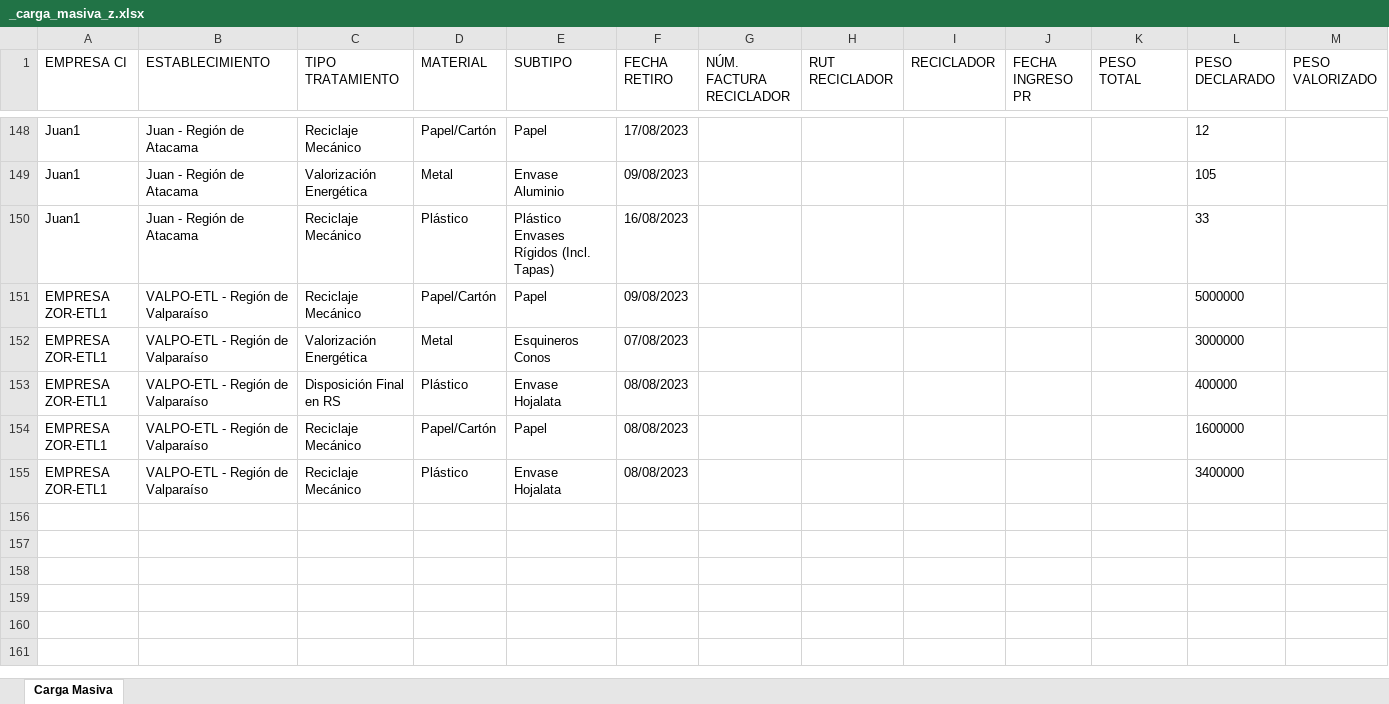
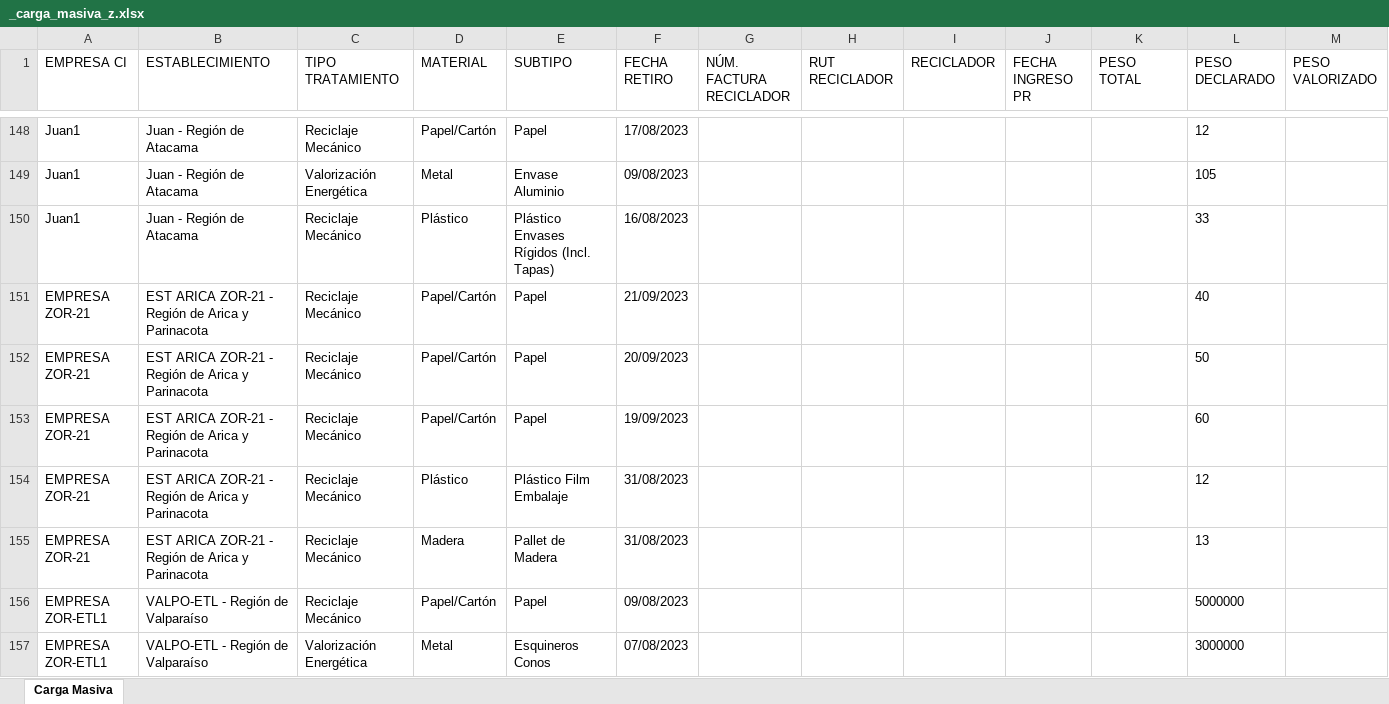
Before and after one commit to PLEYASOFT/rigk-sistema-gestion-residuos, an Excel workbook: desarrollo/rigk-sg-back/files/templates/_carga_masiva_z.xlsx, sheet Carga Masiva, drawn as a sheet; only a part is shown, gaps mark what is left out; the shorter side is filled out with more unchanged rows; values as stored, in another font and other column widths than the file's, no borders; the diff names each change by its address in the sheet, - before the commit and + after, or states it on an @@ line.

```diff
--- a/desarrollo/rigk-sg-back/files/templates/_carga_masiva_z.xlsx (sheet Carga Masiva)
+++ b/desarrollo/rigk-sg-back/files/templates/_carga_masiva_z.xlsx (sheet Carga Masiva)
+row 151: EMPRESA ZOR-21 | EST ARICA ZOR-21 - Región de Arica y Parinacota | Reciclaje Mecánico | Papel/Cartón | Papel | 21/09/2023 |  |  |  |  |  | 40
+row 152: EMPRESA ZOR-21 | EST ARICA ZOR-21 - Región de Arica y Parinacota | Reciclaje Mecánico | Papel/Cartón | Papel | 20/09/2023 |  |  |  |  |  | 50
+row 153: EMPRESA ZOR-21 | EST ARICA ZOR-21 - Región de Arica y Parinacota | Reciclaje Mecánico | Papel/Cartón | Papel | 19/09/2023 |  |  |  |  |  | 60
+row 154: EMPRESA ZOR-21 | EST ARICA ZOR-21 - Región de Arica y Parinacota | Reciclaje Mecánico | Plástico | Plástico Film Embalaje | 31/08/2023 |  |  |  |  |  | 12
+row 155: EMPRESA ZOR-21 | EST ARICA ZOR-21 - Región de Arica y Parinacota | Reciclaje Mecánico | Madera | Pallet de Madera | 31/08/2023 |  |  |  |  |  | 13
```
Also changed, not shown: hidden cells, 1 other file.
